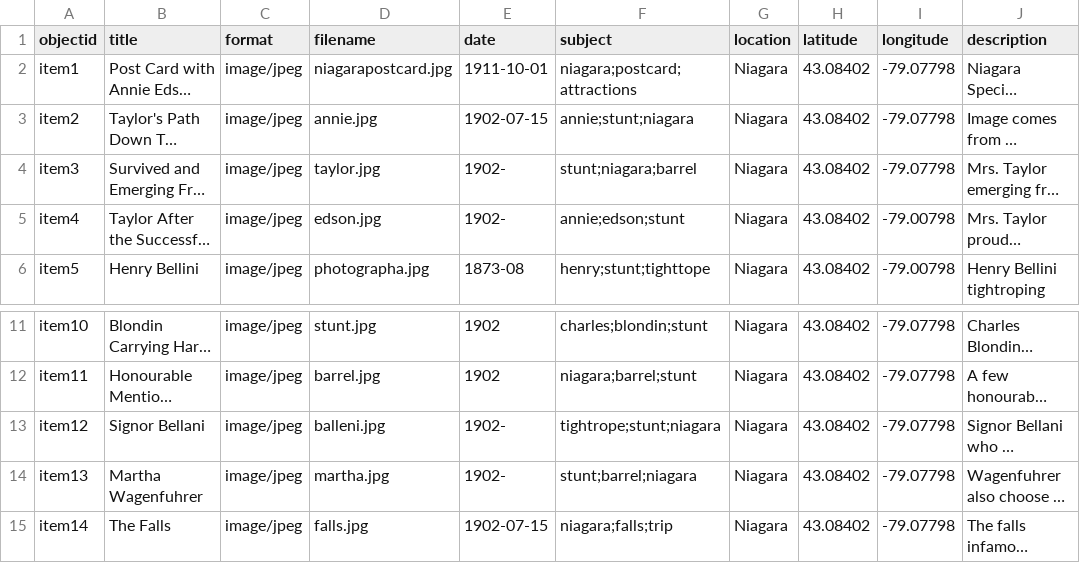
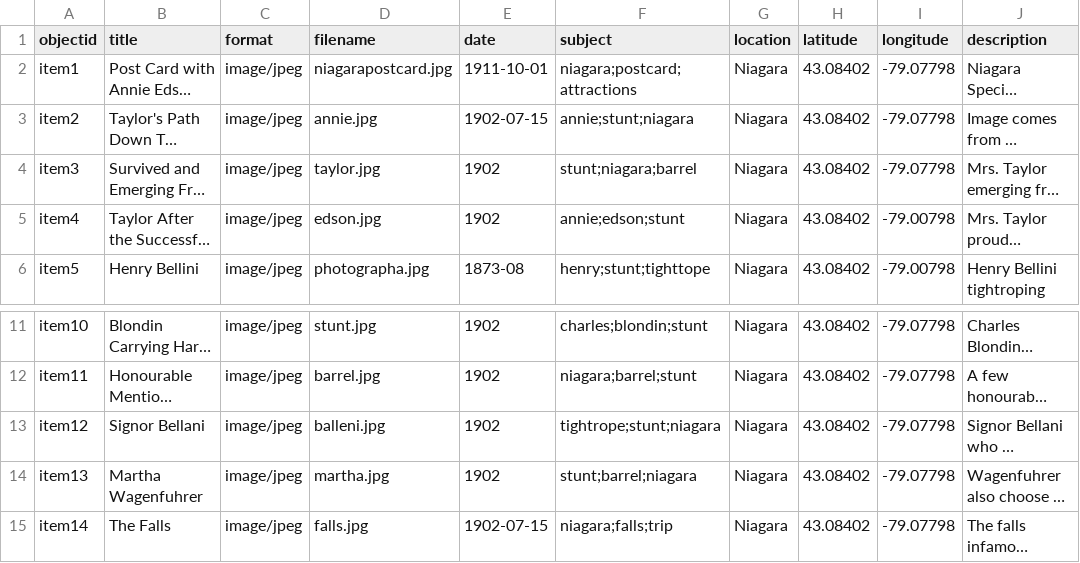
Before and after one commit to LuanaAmatuzio/The-Boldest-20th-Century-Dare-Devils, a CSV file: _data/metadata-template.csv, drawn as a sheet; only a part is shown, gaps mark what is left out; long unchanged cells end in …; the diff names each change by its address in the sheet, - before the commit and + after, or states it on an @@ line.

Commit message:
Add files via upload

```diff
--- a/_data/metadata-template.csv
+++ b/_data/metadata-template.csv
-E4:E5 (date): 1902-
+E4:E5 (date): 1902
-E13:E14 (date): 1902-
+E13:E14 (date): 1902
```
